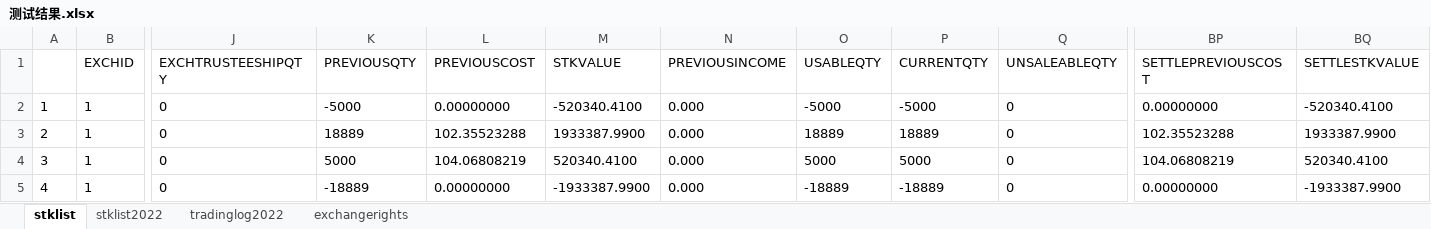
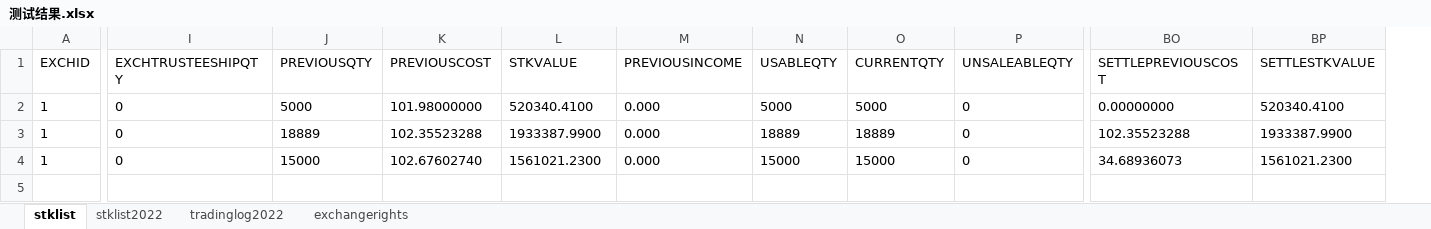
Before and after one commit to jiaozhenpeng/source, an Excel workbook: 用例数据/深A/债券跨市场转托管/测试结果.xlsx, sheet stklist, drawn as a sheet; only a part is shown, gaps mark what is left out; values as stored, in another font and other column widths than the file's, no borders; removed rows and columns are numbered as before the commit, all else as after; rows hold the shown columns only; the diff names each change by its address in the sheet, - before the commit and + after, or states it on an @@ line.

```diff
--- a/用例数据/深A/债券跨市场转托管/测试结果.xlsx (sheet stklist)
+++ b/用例数据/深A/债券跨市场转托管/测试结果.xlsx (sheet stklist)
-column A, rows 2-4: 1 | 2 | 3
-J2 (PREVIOUSQTY): -5000
+J2 (PREVIOUSQTY): 5000
-K2 (PREVIOUSCOST): 0.00000000
+K2 (PREVIOUSCOST): 101.98000000
-L2 (STKVALUE): -520340.4100
+L2 (STKVALUE): 520340.4100
-N2 (USABLEQTY): -5000
+N2 (USABLEQTY): 5000
-O2 (CURRENTQTY): -5000
+O2 (CURRENTQTY): 5000
-BP2 (SETTLESTKVALUE): -520340.4100
+BP2 (SETTLESTKVALUE): 520340.4100
-J4 (PREVIOUSQTY): 5000
+J4 (PREVIOUSQTY): 15000
-K4 (PREVIOUSCOST): 104.06808219
+K4 (PREVIOUSCOST): 102.67602740
-L4 (STKVALUE): 520340.4100
+L4 (STKVALUE): 1561021.2300
-N4 (USABLEQTY): 5000
+N4 (USABLEQTY): 15000
-O4 (CURRENTQTY): 5000
+O4 (CURRENTQTY): 15000
-BO4 (SETTLEPREVIOUSCOST): 104.06808219
+BO4 (SETTLEPREVIOUSCOST): 34.68936073
-BP4 (SETTLESTKVALUE): 520340.4100
+BP4 (SETTLESTKVALUE): 1561021.2300
-row 5: 4 | 1 | 0 | -18889 | 0.00000000 | -1933387.9900 | 0.000 | -18889 | -18889 | 0 | 0.00000000 | -1933387.9900
```
Also changed, not shown: sheet tradinglog2022, sheet stklist2022, 用例数据/深A/债券分销登记/测试结果.xlsx, 用例数据/深A/红股红利/兑付/兑付当日/测试结果.xlsx, 10 other files.
